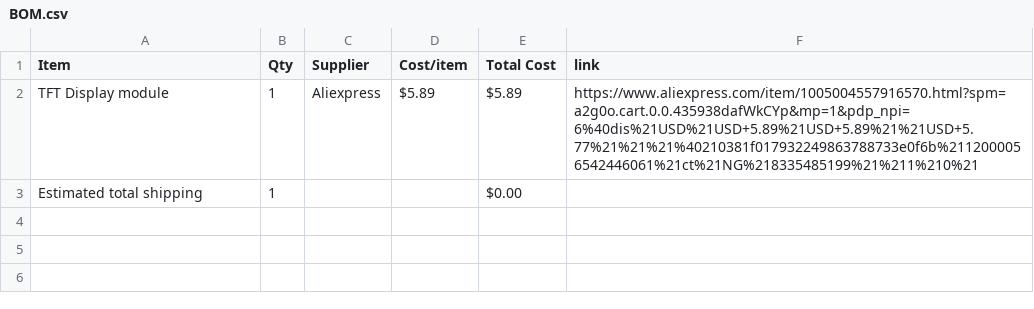
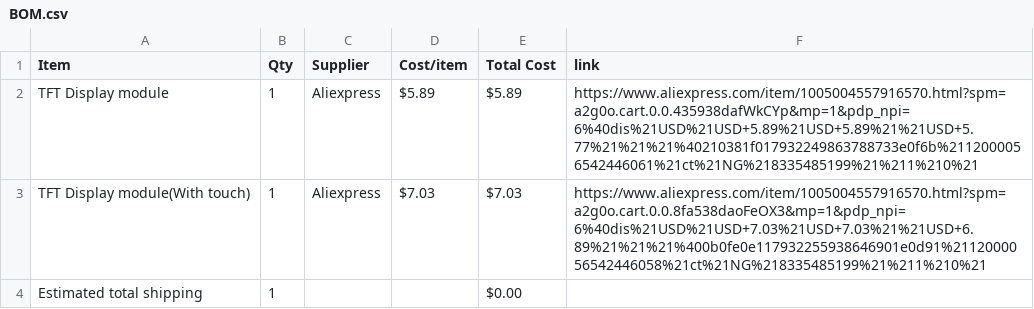
Before and after one commit to ahmadjamal789/ShakeMe, a CSV file: BOM.csv, drawn as a sheet.

Commit message:
Sync ShakeMe from Half Life

```diff
--- a/BOM.csv
+++ b/BOM.csv
@@ -2,2 +2,3 @@ Item,Qty,Supplier,Cost/item,Total Cost,link
 TFT Display module,1,Aliexpress,$5.89,$5.89,https://www.aliexpress.com/item/1005004557916570.html?spm=a2g0o.cart.0.0.435938dafWkCYp&mp=1&pdp_npi=6%40dis%21USD%21USD+5.89%21USD+5.89%21%21USD+5.77%21%21%21%40210381f017932249863788733e0f6b%2112000056542446061%21ct%21NG%218335485199%21%211%210%21
+TFT Display module(With touch),1,Aliexpress,$7.03,$7.03,https://www.aliexpress.com/item/1005004557916570.html?spm=a2g0o.cart.0.0.8fa538daoFeOX3&mp=1&pdp_npi=6%40dis%21USD%21USD+7.03%21USD+7.03%21%21USD+6.89%21%21%21%400b0fe0e117932255938646901e0d91%2112000056542446058%21ct%21NG%218335485199%21%211%210%21
 Estimated total shipping,1,,,$0.00,
```
